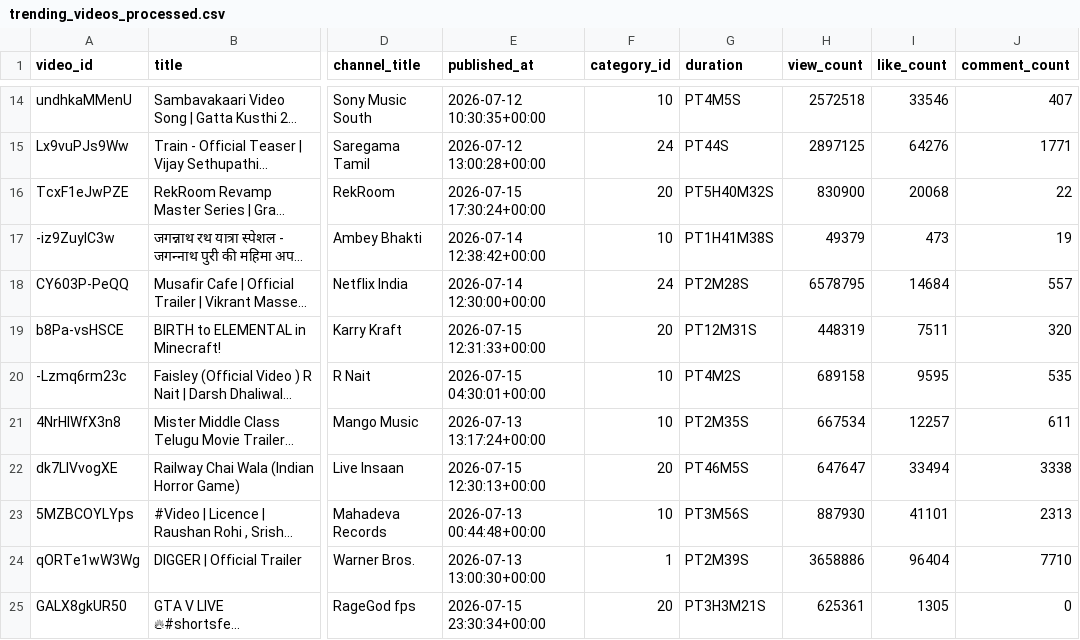
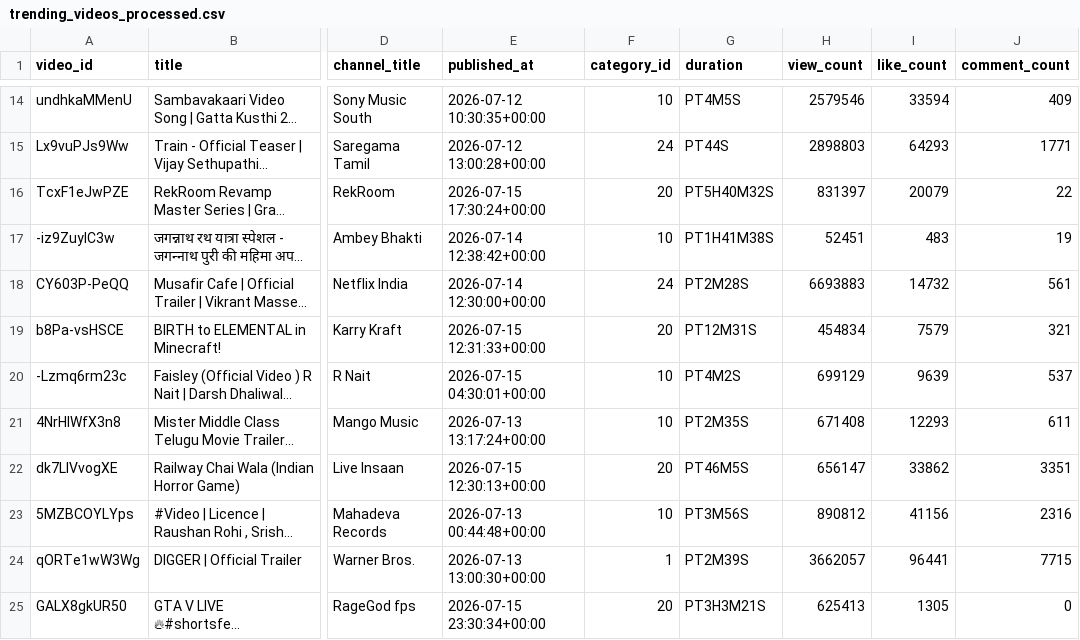
Before and after one commit to nayaksuraj986161-2001/YouTube-RealTime-BI-AI, a CSV file: database/raw/trending_videos_processed.csv, drawn as a sheet; only a part is shown, gaps mark what is left out; long unchanged cells end in …; the diff covers the shown part only; the diff names each change by its address in the sheet, - before the commit and + after, or states it on an @@ line.

```diff
--- a/database/raw/trending_videos_processed.csv
+++ b/database/raw/trending_videos_processed.csv
-H14 (view_count): 2572518
+H14 (view_count): 2579546
-I14 (like_count): 33546
+I14 (like_count): 33594
-J14 (comment_count): 407
+J14 (comment_count): 409
-H15 (view_count): 2897125
+H15 (view_count): 2898803
-I15 (like_count): 64276
+I15 (like_count): 64293
-H16 (view_count): 830900
+H16 (view_count): 831397
-I16 (like_count): 20068
+I16 (like_count): 20079
-H17 (view_count): 49379
+H17 (view_count): 52451
-I17 (like_count): 473
+I17 (like_count): 483
-H18 (view_count): 6578795
+H18 (view_count): 6693883
-I18 (like_count): 14684
+I18 (like_count): 14732
-J18 (comment_count): 557
+J18 (comment_count): 561
-H19 (view_count): 448319
+H19 (view_count): 454834
-I19 (like_count): 7511
+I19 (like_count): 7579
-J19 (comment_count): 320
+J19 (comment_count): 321
-H20 (view_count): 689158
+H20 (view_count): 699129
-I20 (like_count): 9595
+I20 (like_count): 9639
-J20 (comment_count): 535
+J20 (comment_count): 537
-H21 (view_count): 667534
+H21 (view_count): 671408
-I21 (like_count): 12257
+I21 (like_count): 12293
-H22 (view_count): 647647
+H22 (view_count): 656147
-I22 (like_count): 33494
+I22 (like_count): 33862
-J22 (comment_count): 3338
+J22 (comment_count): 3351
-H23 (view_count): 887930
+H23 (view_count): 890812
-I23 (like_count): 41101
+I23 (like_count): 41156
-J23 (comment_count): 2313
+J23 (comment_count): 2316
-H24 (view_count): 3658886
+H24 (view_count): 3662057
-I24 (like_count): 96404
+I24 (like_count): 96441
-J24 (comment_count): 7710
+J24 (comment_count): 7715
-H25 (view_count): 625361
+H25 (view_count): 625413
```
Also changed, not shown: 89 edited cells elsewhere in this file, 3 other files.
